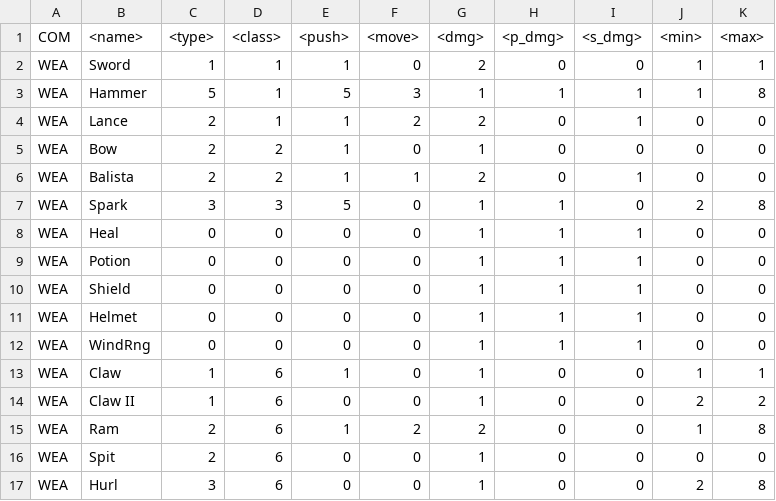
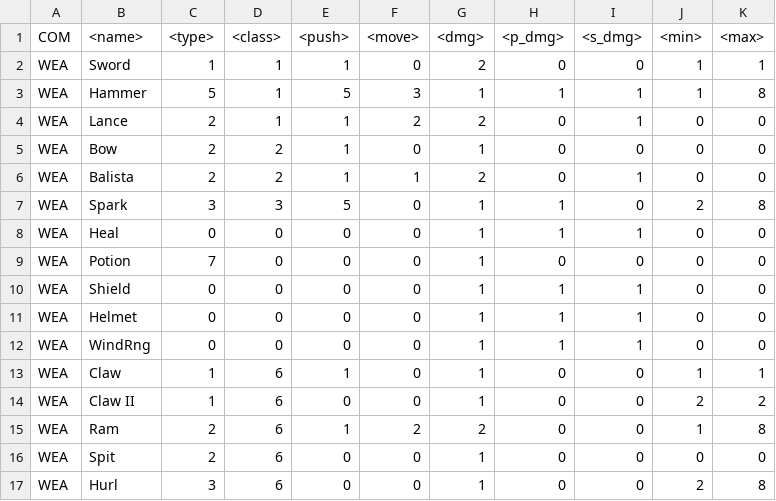
Before and after one commit to dathash/Emblem, a TSV file: data/equipments.tsv, drawn as a sheet.

```diff
--- a/data/equipments.tsv
+++ b/data/equipments.tsv
@@ -8,3 +8,3 @@ WEA	Spark	3	3	5	0	1	1	0	2	8
 WEA	Heal	0	0	0	0	1	1	1	0	0	
-WEA	Potion	0	0	0	0	1	1	1	0	0	
+WEA	Potion	7	0	0	0	1	0	0	0	0	
 WEA	Shield	0	0	0	0	1	1	1	0	0	
```
Also changed, not shown: data/units.tsv, 17 other files.
